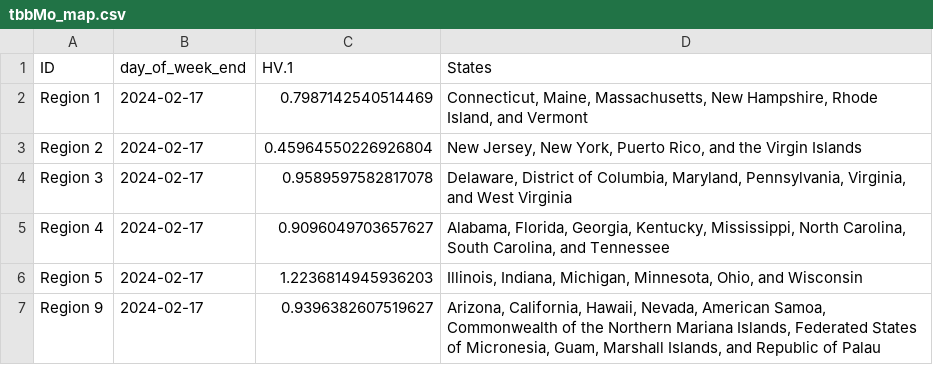
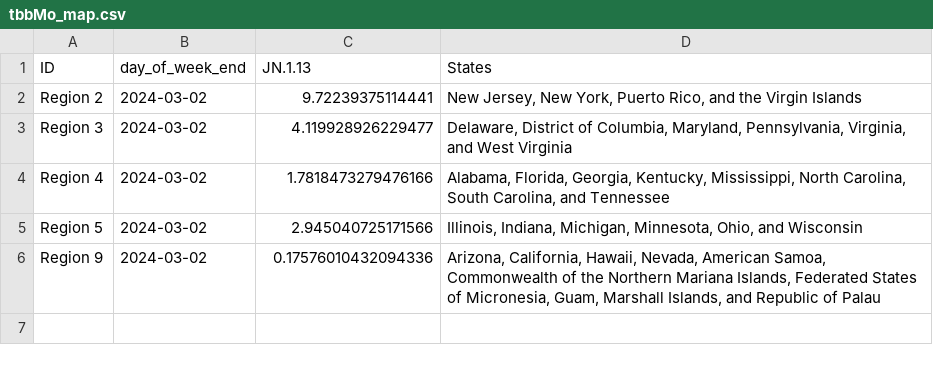
Before and after one commit to Dotdash-Data-Journalism/2022_VWH_covid_variants, a CSV file: visualizations/tbbMo_map.csv, drawn as a sheet.

```diff
--- a/visualizations/tbbMo_map.csv
+++ b/visualizations/tbbMo_map.csv
@@ -1,7 +1,6 @@
-ID,day_of_week_end,HV.1,States
-Region 1,2024-02-17,0.7987142540514469,"Connecticut, Maine, Massachusetts, New Hampshire, Rhode Island, and Vermont"
-Region 2,2024-02-17,0.45964550226926804,"New Jersey, New York, Puerto Rico, and the Virgin Islands"
-Region 3,2024-02-17,0.9589597582817078,"Delaware, District of Columbia, Maryland, Pennsylvania, Virginia, and West Virginia"
-Region 4,2024-02-17,0.9096049703657627,"Alabama, Florida, Georgia, Kentucky, Mississippi, North Carolina, South Carolina, and Tennessee"
-Region 5,2024-02-17,1.2236814945936203,"Illinois, Indiana, Michigan, Minnesota, Ohio, and Wisconsin"
-Region 9,2024-02-17,0.9396382607519627,"Arizona, California, Hawaii, Nevada, American Samoa, Commonwealth of the Northern Mariana Islands, Federated States of Micronesia, Guam, Marshall Islands, and Republic of Palau"
+ID,day_of_week_end,JN.1.13,States
+Region 2,2024-03-02,9.72239375114441,"New Jersey, New York, Puerto Rico, and the Virgin Islands"
+Region 3,2024-03-02,4.119928926229477,"Delaware, District of Columbia, Maryland, Pennsylvania, Virginia, and West Virginia"
+Region 4,2024-03-02,1.7818473279476166,"Alabama, Florida, Georgia, Kentucky, Mississippi, North Carolina, South Carolina, and Tennessee"
+Region 5,2024-03-02,2.945040725171566,"Illinois, Indiana, Michigan, Minnesota, Ohio, and Wisconsin"
+Region 9,2024-03-02,0.17576010432094336,"Arizona, California, Hawaii, Nevada, American Samoa, Commonwealth of the Northern Mariana Islands, Federated States of Micronesia, Guam, Marshall Islands, and Republic of Palau"
```
Also changed, not shown: visualizations/3qNe5_map.csv, visualizations/Ha3XE_map.csv, 1 other file.
